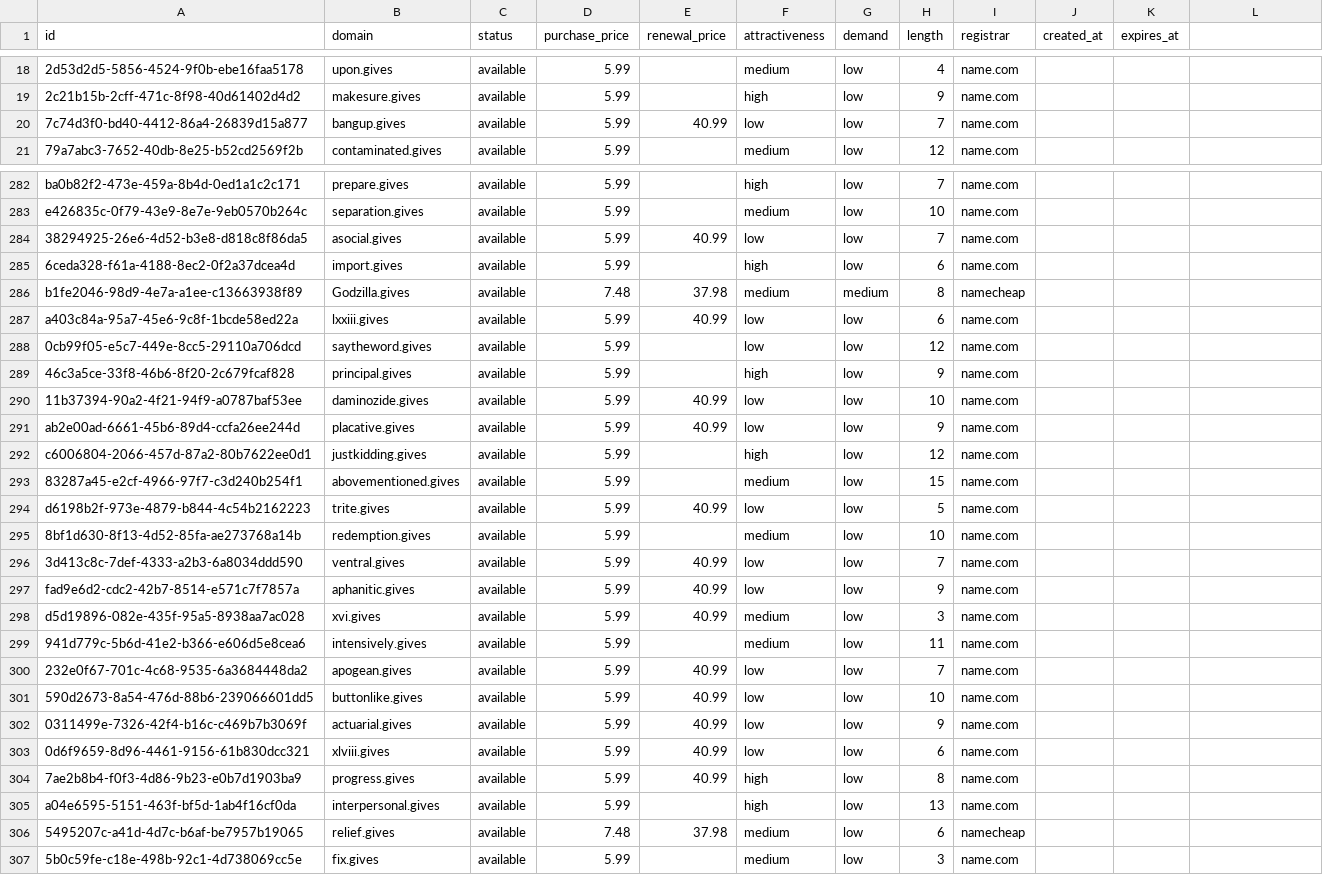
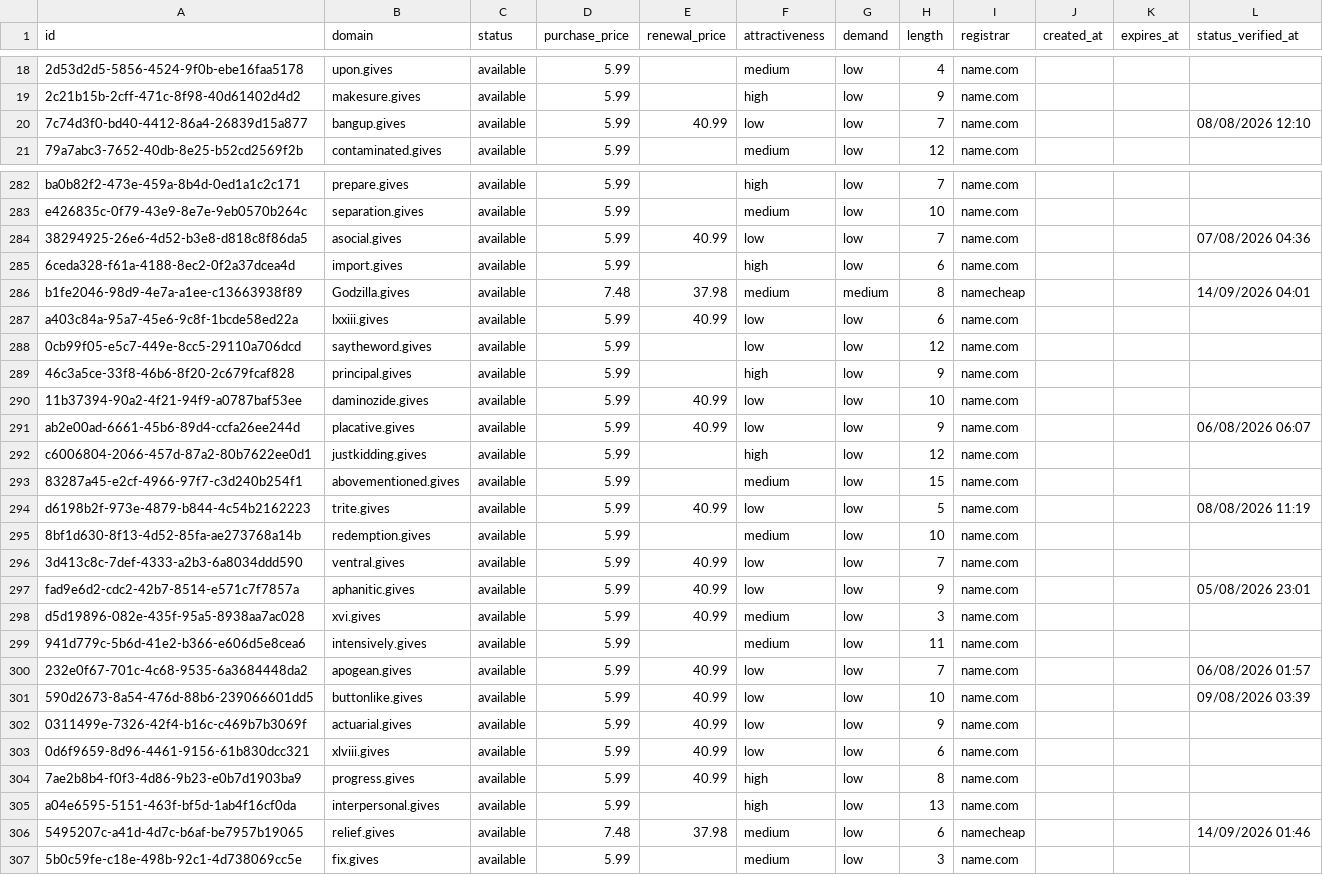
Before and after one commit to UniqueDomains/gives-oneword-domains, a CSV file: gives.csv, drawn as a sheet; only a part is shown, gaps mark what is left out; the diff covers the shown part only; the diff names each change by its address in the sheet, - before the commit and + after, or states it on an @@ line.

Commit message:
Domains update

```diff
--- a/gives.csv
+++ b/gives.csv
-L1: (empty)
+L1: status_verified_at
-L20 (status_verified_at): (empty)
+L20 (status_verified_at): 08/08/2026 12:10
-L284 (status_verified_at): (empty)
+L284 (status_verified_at): 07/08/2026 04:36
-L286 (status_verified_at): (empty)
+L286 (status_verified_at): 14/09/2026 04:01
-L291 (status_verified_at): (empty)
+L291 (status_verified_at): 06/08/2026 06:07
-L294 (status_verified_at): (empty)
+L294 (status_verified_at): 08/08/2026 11:19
-L297 (status_verified_at): (empty)
+L297 (status_verified_at): 05/08/2026 23:01
-L300 (status_verified_at): (empty)
+L300 (status_verified_at): 06/08/2026 01:57
-L301 (status_verified_at): (empty)
+L301 (status_verified_at): 09/08/2026 03:39
-L306 (status_verified_at): (empty)
+L306 (status_verified_at): 14/09/2026 01:46
```
Also changed, not shown: 133 edited cells elsewhere in this file, 6 other files.
